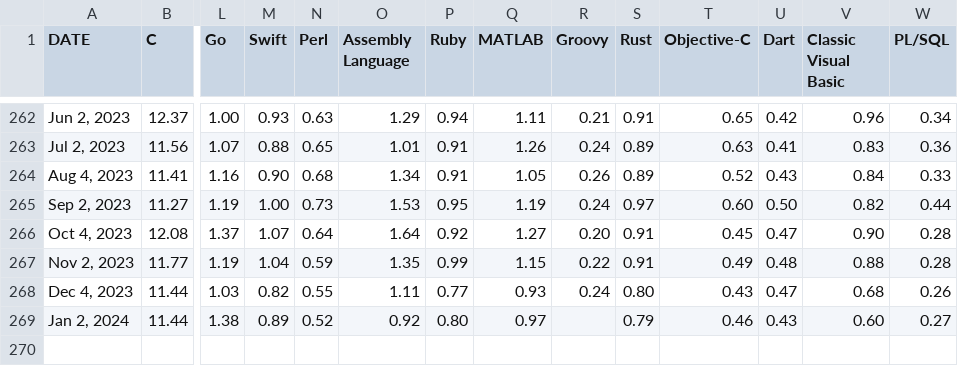
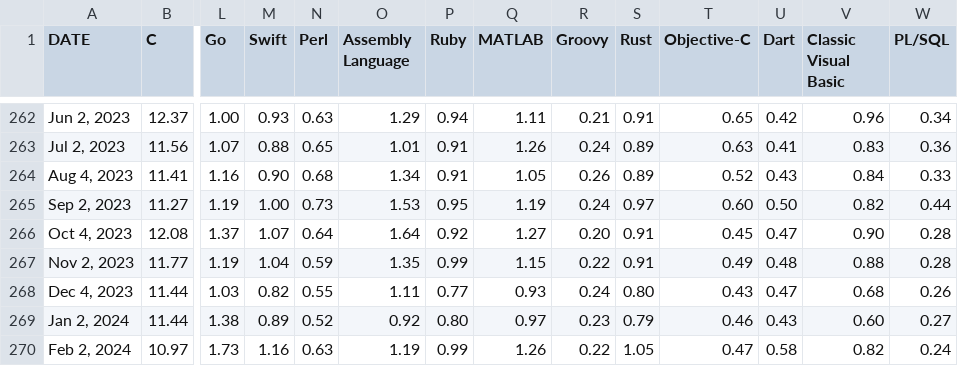
Before and after one commit to toUpperCase78/tiobe-index-ratings, a CSV file: tiobe_index_all_ratings_february2024.csv (was tiobe_index_all_ratings_january2024.csv), drawn as a sheet; only a part is shown, gaps mark what is left out; rows hold the shown columns only; the diff names each change by its address in the sheet, - before the commit and + after, or states it on an @@ line.

Commit message:
TIOBE Index All Ratings - February 2024

```diff
--- a/tiobe_index_all_ratings_january2024.csv
+++ b/tiobe_index_all_ratings_february2024.csv
-R269 (Groovy): (empty)
+R269 (Groovy): 0.23
+row 270: Feb 2, 2024 | 10.97 | 1.73 | 1.16 | 0.63 | 1.19 | 0.99 | 1.26 | 0.22 | 1.05 | 0.47 | 0.58 | 0.82 | 0.24
```
